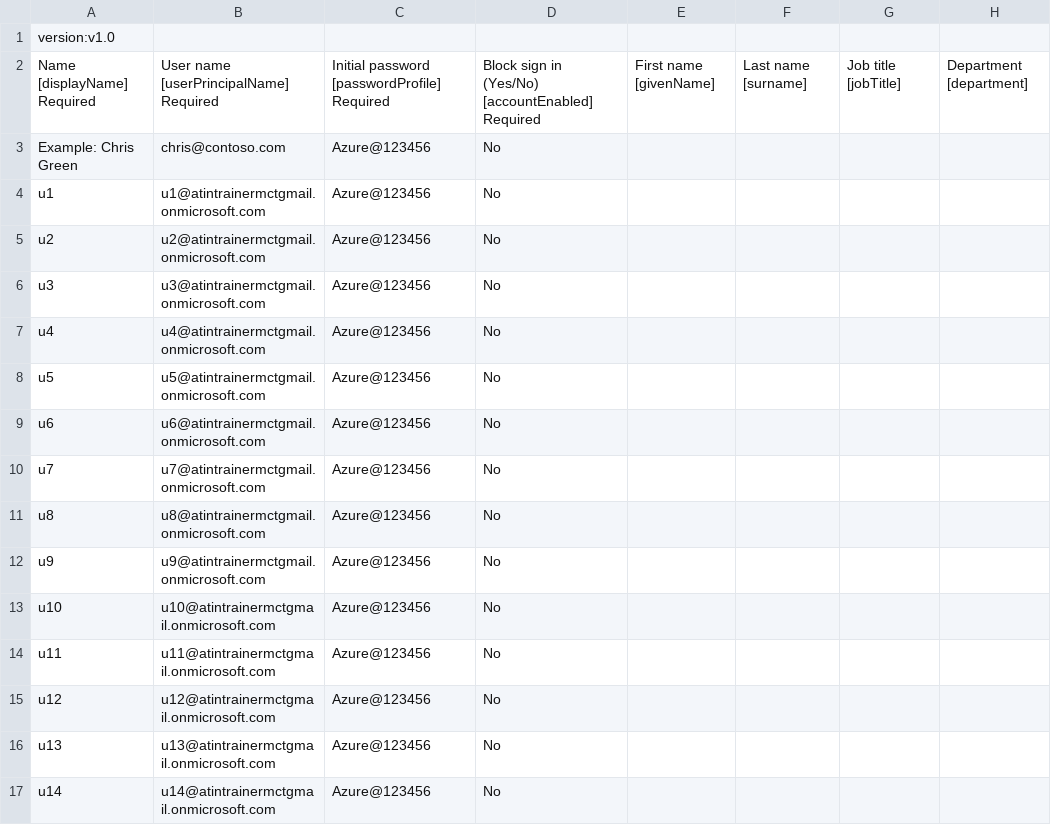
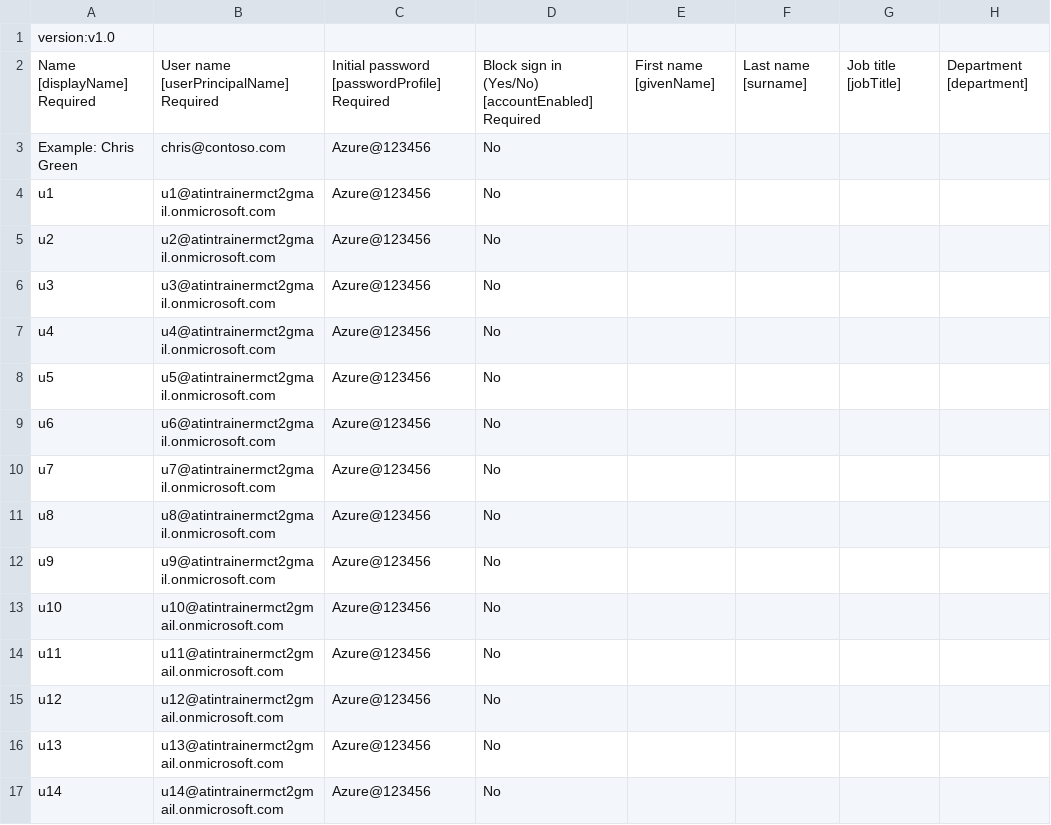
Before and after one commit to vetrivelmp/AzureTraining, a CSV file: Trainer-Env-Prepare/Azure Users Creation/UserCreateTemplate.csv, drawn as a sheet; only a part is shown; the diff covers the shown part only; the diff names each change by its address in the sheet, - before the commit and + after, or states it on an @@ line.

Commit message:
AzureTraining updates

```diff
--- a/Trainer-Env-Prepare/Azure Users Creation/UserCreateTemplate.csv
+++ b/Trainer-Env-Prepare/Azure Users Creation/UserCreateTemplate.csv
-B4: u1@atintrainermctgmail.onmicrosoft.com
+B4: u1@atintrainermct2gmail.onmicrosoft.com
-B5: u2@atintrainermctgmail.onmicrosoft.com
+B5: u2@atintrainermct2gmail.onmicrosoft.com
-B6: u3@atintrainermctgmail.onmicrosoft.com
+B6: u3@atintrainermct2gmail.onmicrosoft.com
-B7: u4@atintrainermctgmail.onmicrosoft.com
+B7: u4@atintrainermct2gmail.onmicrosoft.com
-B8: u5@atintrainermctgmail.onmicrosoft.com
+B8: u5@atintrainermct2gmail.onmicrosoft.com
-B9: u6@atintrainermctgmail.onmicrosoft.com
+B9: u6@atintrainermct2gmail.onmicrosoft.com
-B10: u7@atintrainermctgmail.onmicrosoft.com
+B10: u7@atintrainermct2gmail.onmicrosoft.com
-B11: u8@atintrainermctgmail.onmicrosoft.com
+B11: u8@atintrainermct2gmail.onmicrosoft.com
-B12: u9@atintrainermctgmail.onmicrosoft.com
+B12: u9@atintrainermct2gmail.onmicrosoft.com
-B13: u10@atintrainermctgmail.onmicrosoft.com
+B13: u10@atintrainermct2gmail.onmicrosoft.com
-B14: u11@atintrainermctgmail.onmicrosoft.com
+B14: u11@atintrainermct2gmail.onmicrosoft.com
-B15: u12@atintrainermctgmail.onmicrosoft.com
+B15: u12@atintrainermct2gmail.onmicrosoft.com
-B16: u13@atintrainermctgmail.onmicrosoft.com
+B16: u13@atintrainermct2gmail.onmicrosoft.com
-B17: u14@atintrainermctgmail.onmicrosoft.com
+B17: u14@atintrainermct2gmail.onmicrosoft.com
```
Also changed, not shown: 24 edited cells elsewhere in this file, 7 other files.
